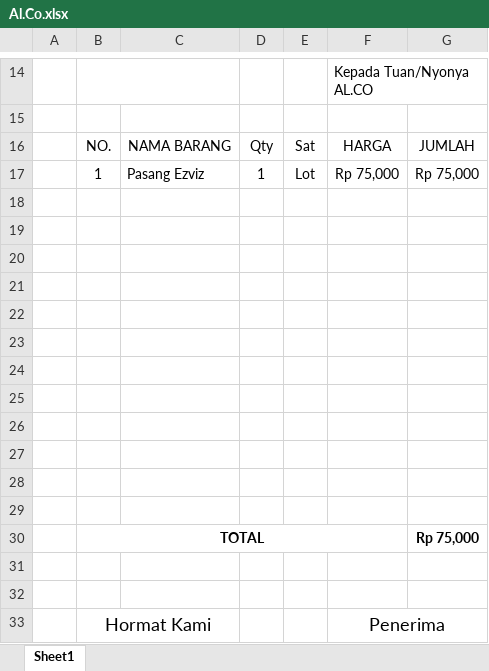
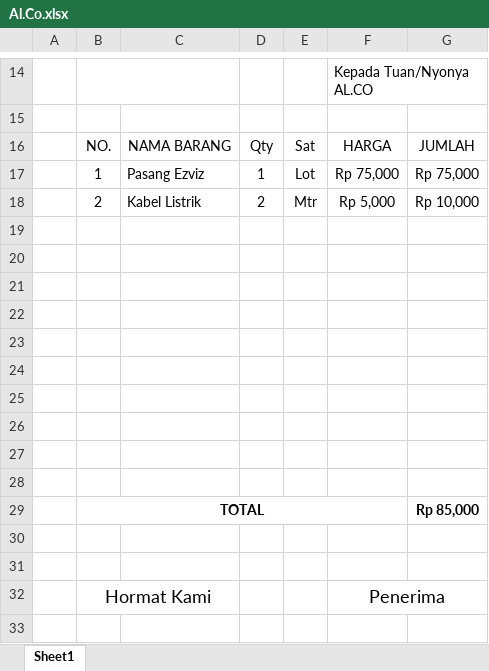
Before and after one commit to borneonetcom/Data-Pekerjaan, an Excel workbook: Tagihan/Izal/Al.Co.xlsx, sheet Sheet1, drawn as a sheet; only a part is shown, gaps mark what is left out; the shorter side is filled out with more unchanged rows; values as stored, in another font and other column widths than the file's, no borders; charts and pictures not drawn; removed rows and columns are numbered as before the commit, all else as after; the diff names each change by its address in the sheet, - before the commit and + after, or states it on an @@ line.

```diff
--- a/Tagihan/Izal/Al.Co.xlsx (sheet Sheet1)
+++ b/Tagihan/Izal/Al.Co.xlsx (sheet Sheet1)
+row 18:  | 2 | Kabel Listrik | 2 | Mtr | Rp 5,000 | Rp 10,000
-row 28: (empty)
-row 29: (empty)
-G29: Rp 75,000
+G29: Rp 85,000
```
Also changed, not shown: charts or pictures, LAPORAN STOK/DATA STOK KAMERA.xlsx, Rekap Barang September.xlsx, 38 other files.
